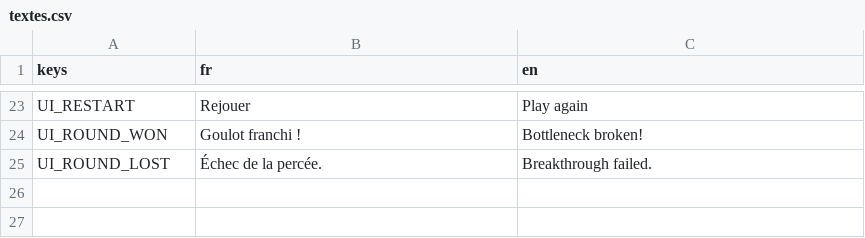
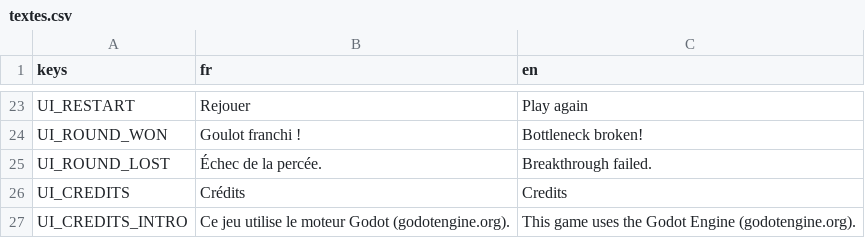
Before and after one commit to BazeOnigiri/deckbuilder-cultivation, a CSV file: localization/textes.csv, drawn as a sheet; only a part is shown, gaps mark what is left out; the diff names each change by its address in the sheet, - before the commit and + after, or states it on an @@ line.

Commit message:
feat(ui): affiche les credits et la licence de Godot

```diff
--- a/localization/textes.csv
+++ b/localization/textes.csv
+row 26: UI_CREDITS | Crédits | Credits
+row 27: UI_CREDITS_INTRO | Ce jeu utilise le moteur Godot (godotengine.org). | This game uses the Godot Engine (godotengine.org).
```
Also changed, not shown: 4 other files.
